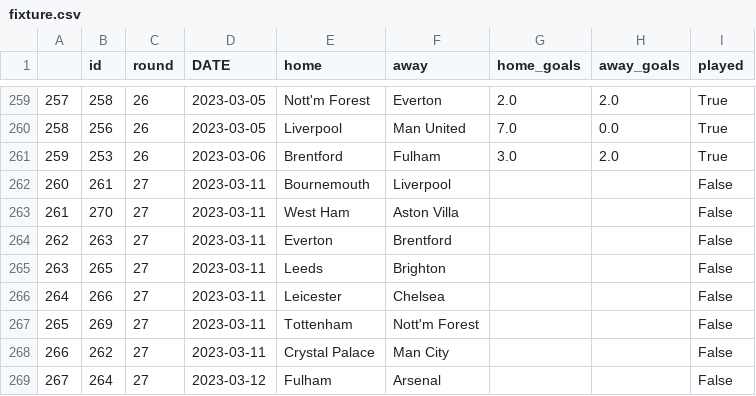
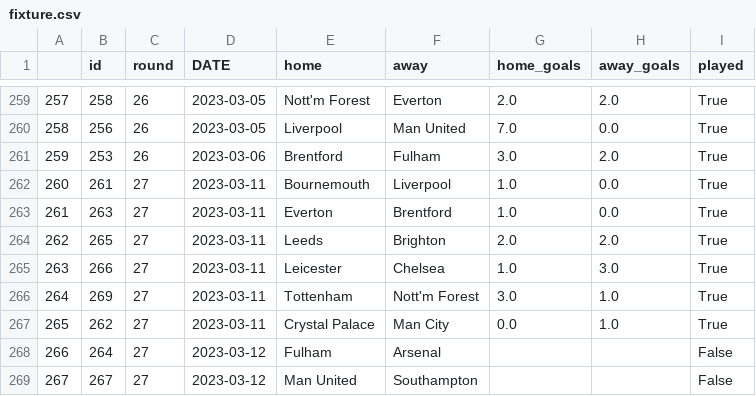
Before and after one commit to AndresNavarrete/football_predictor, a CSV file: data/ml/fixture.csv, drawn as a sheet; only a part is shown, gaps mark what is left out; the diff covers the shown part only.

```diff
--- a/data/ml/fixture.csv
+++ b/data/ml/fixture.csv
@@ -261,9 +261,9 @@
 259,253,26,2023-03-06,Brentford,Fulham,3.0,2.0,True
-260,261,27,2023-03-11,Bournemouth,Liverpool,,,False
-261,270,27,2023-03-11,West Ham,Aston Villa,,,False
-262,263,27,2023-03-11,Everton,Brentford,,,False
-263,265,27,2023-03-11,Leeds,Brighton,,,False
-264,266,27,2023-03-11,Leicester,Chelsea,,,False
-265,269,27,2023-03-11,Tottenham,Nott'm Forest,,,False
-266,262,27,2023-03-11,Crystal Palace,Man City,,,False
-267,264,27,2023-03-12,Fulham,Arsenal,,,False
+260,261,27,2023-03-11,Bournemouth,Liverpool,1.0,0.0,True
+261,263,27,2023-03-11,Everton,Brentford,1.0,0.0,True
+262,265,27,2023-03-11,Leeds,Brighton,2.0,2.0,True
+263,266,27,2023-03-11,Leicester,Chelsea,1.0,3.0,True
+264,269,27,2023-03-11,Tottenham,Nott'm Forest,3.0,1.0,True
+265,262,27,2023-03-11,Crystal Palace,Man City,0.0,1.0,True
+266,264,27,2023-03-12,Fulham,Arsenal,,,False
+267,267,27,2023-03-12,Man United,Southampton,,,False
```
Also changed, not shown: 3 edited cells elsewhere in this file, data/forecast/current_standings.csv, data/forecast/standings.csv, 2 other files.
